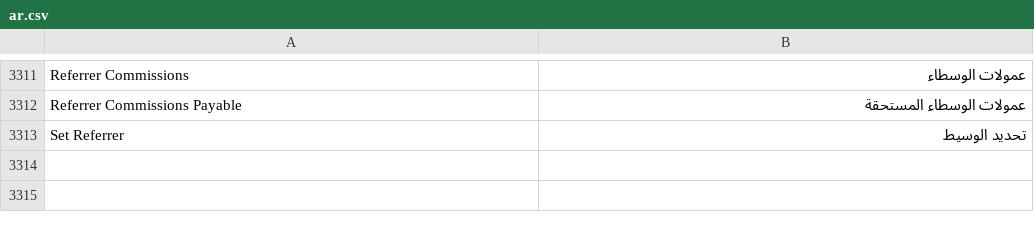
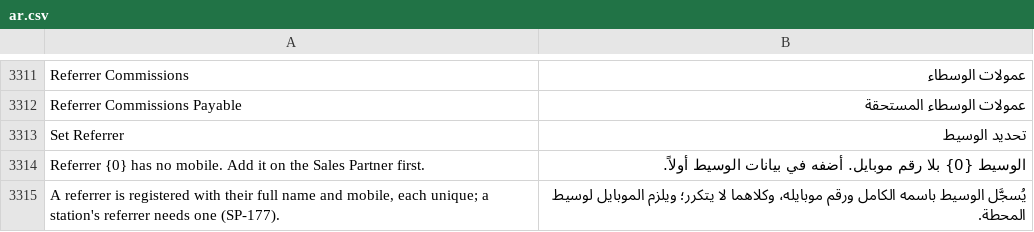
Before and after one commit to MostafaELShehabey/Smart-Power, a CSV file: smart_power/translations/ar.csv, drawn as a sheet; only a part is shown, gaps mark what is left out; the diff names each change by its address in the sheet, - before the commit and + after, or states it on an @@ line.

```diff
--- a/smart_power/translations/ar.csv
+++ b/smart_power/translations/ar.csv
+row 3314: Referrer {0} has no mobile. Add it on the Sales Partner first. | الوسيط {0} بلا رقم موبايل. أضفه في بيانات الوسيط أولاً.
+row 3315: A referrer is registered with their full name and mobile, each unique; a station's referrer needs one (SP-177). | يُسجَّل الوسيط باسمه الكامل ورقم موبايله، وكلاهما لا يتكرر؛ ويلزم الموبايل لوسيط المحطة.
```
Also changed, not shown: 3 other files.
